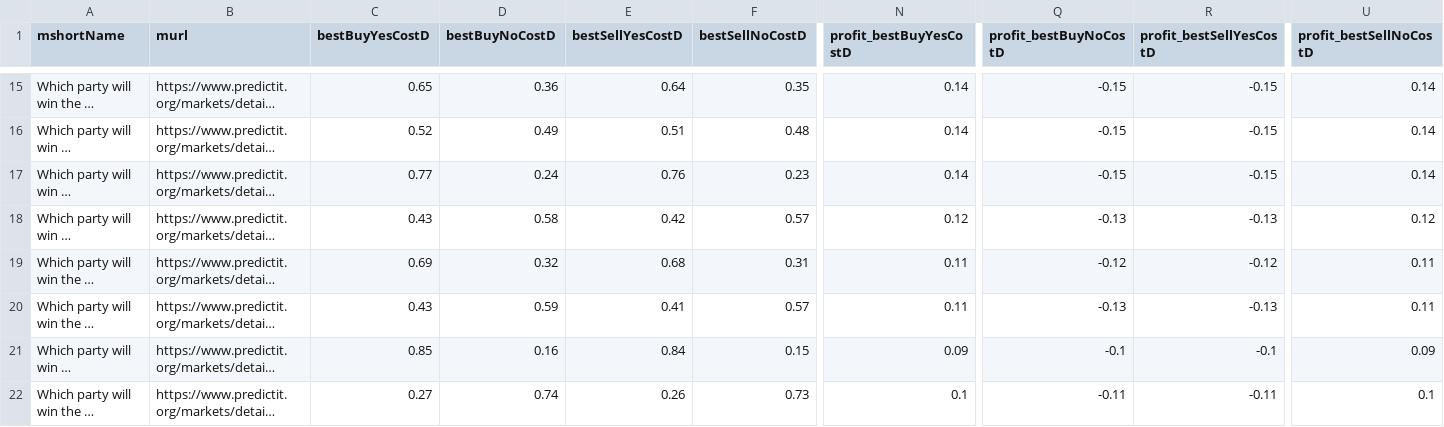
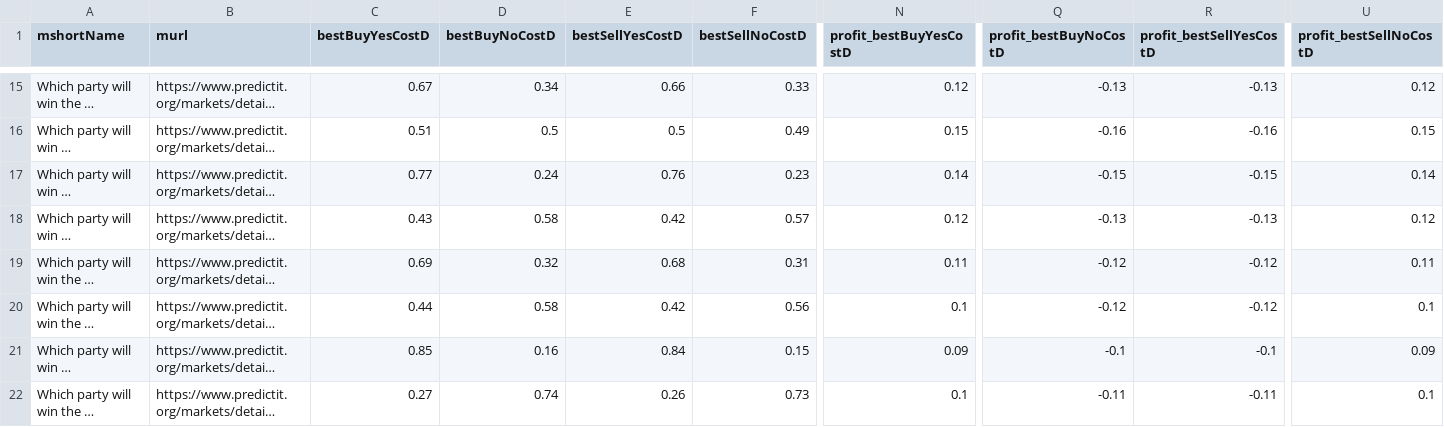
Before and after one commit to dcadata/fivethirtyeight-vs-predictit, a CSV file: data/opportunities.csv, drawn as a sheet; only a part is shown, gaps mark what is left out; long unchanged cells end in …; the diff covers the shown part only; the diff names each change by its address in the sheet, - before the commit and + after, or states it on an @@ line.

```diff
--- a/data/opportunities.csv
+++ b/data/opportunities.csv
-C15 (bestBuyYesCostD): 0.65
+C15 (bestBuyYesCostD): 0.67
-D15 (bestBuyNoCostD): 0.36
+D15 (bestBuyNoCostD): 0.34
-E15 (bestSellYesCostD): 0.64
+E15 (bestSellYesCostD): 0.66
-F15 (bestSellNoCostD): 0.35
+F15 (bestSellNoCostD): 0.33
-N15 (profit_bestBuyYesCostD): 0.14
+N15 (profit_bestBuyYesCostD): 0.12
-Q15 (profit_bestBuyNoCostD): -0.15
+Q15 (profit_bestBuyNoCostD): -0.13
-R15 (profit_bestSellYesCostD): -0.15
+R15 (profit_bestSellYesCostD): -0.13
-U15 (profit_bestSellNoCostD): 0.14
+U15 (profit_bestSellNoCostD): 0.12
-C16 (bestBuyYesCostD): 0.52
+C16 (bestBuyYesCostD): 0.51
-D16 (bestBuyNoCostD): 0.49
+D16 (bestBuyNoCostD): 0.5
-E16 (bestSellYesCostD): 0.51
+E16 (bestSellYesCostD): 0.5
-F16 (bestSellNoCostD): 0.48
+F16 (bestSellNoCostD): 0.49
-N16 (profit_bestBuyYesCostD): 0.14
+N16 (profit_bestBuyYesCostD): 0.15
-Q16 (profit_bestBuyNoCostD): -0.15
+Q16 (profit_bestBuyNoCostD): -0.16
-R16 (profit_bestSellYesCostD): -0.15
+R16 (profit_bestSellYesCostD): -0.16
-U16 (profit_bestSellNoCostD): 0.14
+U16 (profit_bestSellNoCostD): 0.15
-C20 (bestBuyYesCostD): 0.43
+C20 (bestBuyYesCostD): 0.44
-D20 (bestBuyNoCostD): 0.59
+D20 (bestBuyNoCostD): 0.58
-E20 (bestSellYesCostD): 0.41
+E20 (bestSellYesCostD): 0.42
-F20 (bestSellNoCostD): 0.57
+F20 (bestSellNoCostD): 0.56
-N20 (profit_bestBuyYesCostD): 0.11
+N20 (profit_bestBuyYesCostD): 0.1
-Q20 (profit_bestBuyNoCostD): -0.13
+Q20 (profit_bestBuyNoCostD): -0.12
-R20 (profit_bestSellYesCostD): -0.13
+R20 (profit_bestSellYesCostD): -0.12
-U20 (profit_bestSellNoCostD): 0.11
+U20 (profit_bestSellNoCostD): 0.1
```
Also changed, not shown: 1 added row, 1 removed row and 43 edited cells elsewhere in this file, 1 other file.
